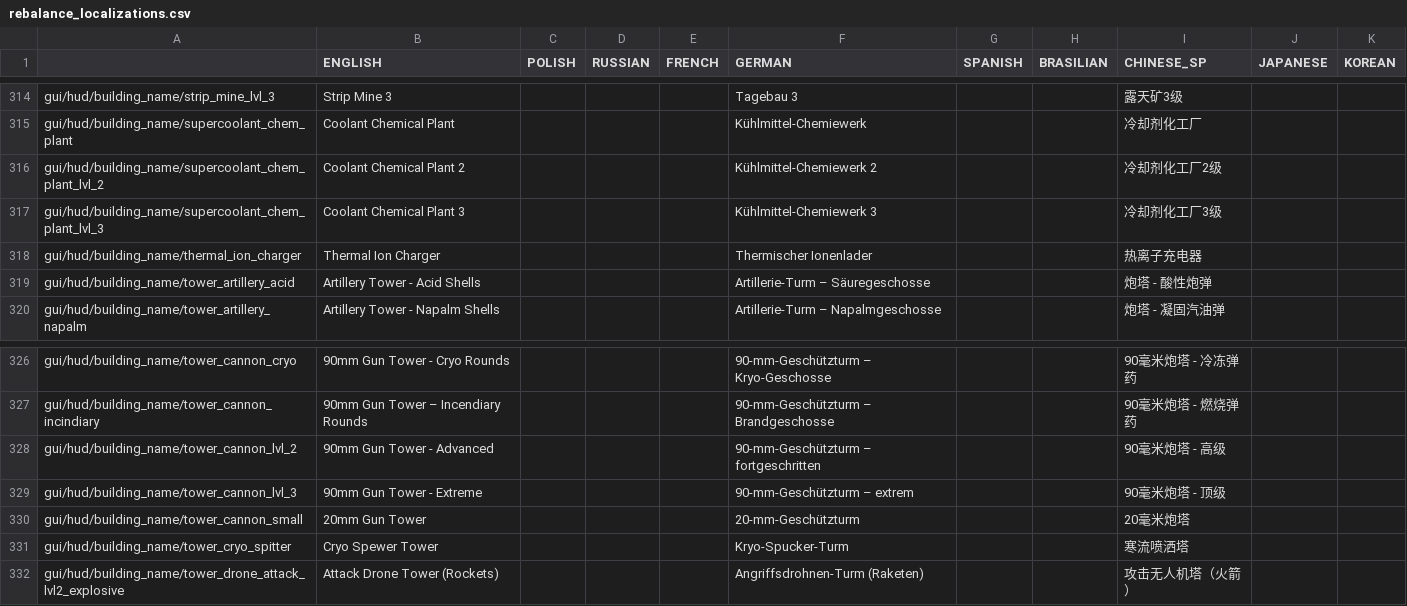
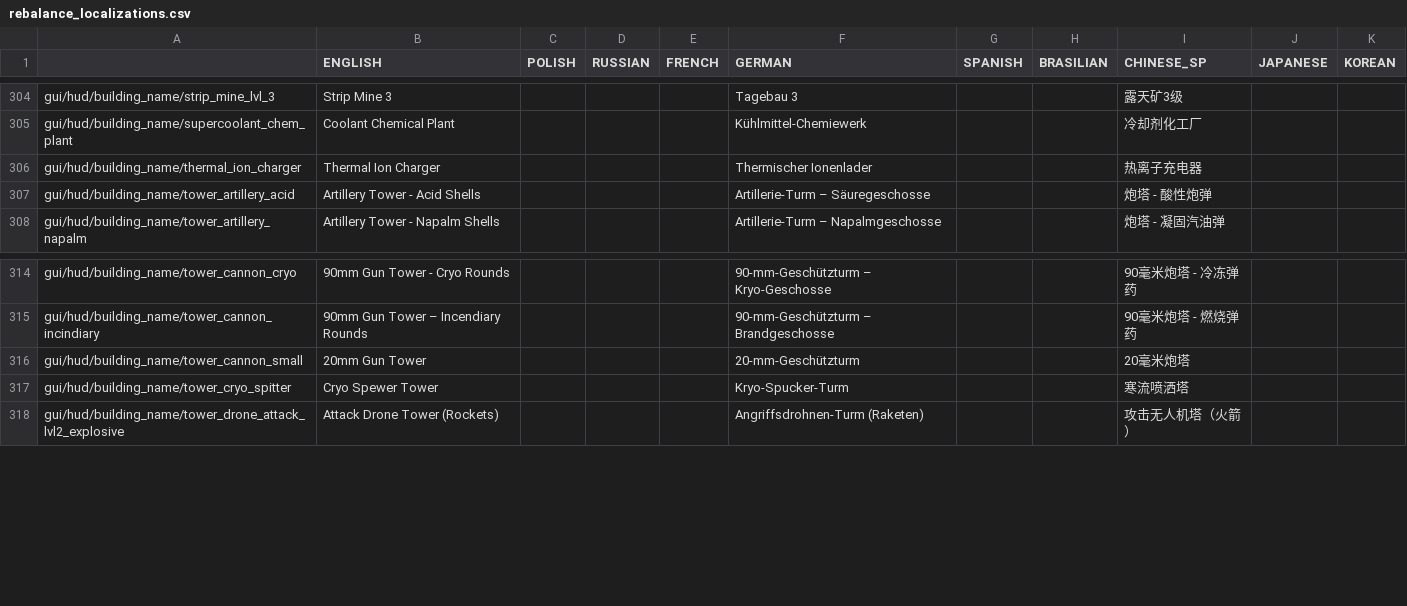
Before and after one commit to TheKilltech/rift_balance, a CSV file: gui/rebalance_localizations.csv, drawn as a sheet; only a part is shown, gaps mark what is left out; the diff covers the shown part only; the diff names each change by its address in the sheet, - before the commit and + after, or states it on an @@ line.

```diff
--- a/gui/rebalance_localizations.csv
+++ b/gui/rebalance_localizations.csv
-row 316: gui/hud/building_name/supercoolant_chem_plant_lvl_2 | Coolant Chemical Plant 2 |  |  |  | Kühlmittel-Chemiewerk 2 |  |  | 冷却剂化工厂2级
-row 317: gui/hud/building_name/supercoolant_chem_plant_lvl_3 | Coolant Chemical Plant 3 |  |  |  | Kühlmittel-Chemiewerk 3 |  |  | 冷却剂化工厂3级
-row 328: gui/hud/building_name/tower_cannon_lvl_2 | 90mm Gun Tower - Advanced |  |  |  | 90-mm-Geschützturm – fortgeschritten |  |  | 90毫米炮塔 - 高级
-row 329: gui/hud/building_name/tower_cannon_lvl_3 | 90mm Gun Tower - Extreme |  |  |  | 90-mm-Geschützturm – extrem |  |  | 90毫米炮塔 - 顶级
```
Also changed, not shown: 10 removed rows elsewhere in this file.
